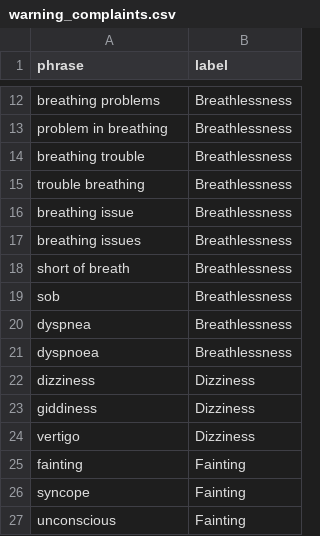
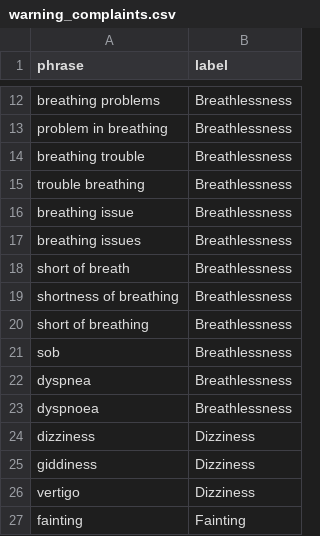
Before and after one commit to Gollasrikaran/fitness_application, a CSV file: agent_testbed/backend/data/warning_complaints.csv, drawn as a sheet; only a part is shown, gaps mark what is left out; the shorter side is filled out with more unchanged rows; the diff names each change by its address in the sheet, - before the commit and + after, or states it on an @@ line.

```diff
--- a/agent_testbed/backend/data/warning_complaints.csv
+++ b/agent_testbed/backend/data/warning_complaints.csv
+row 19: shortness of breathing | Breathlessness
+row 20: short of breathing | Breathlessness
```
Also changed, not shown: agent_testbed/backend/data/condition_aliases.csv, 4 other files.
